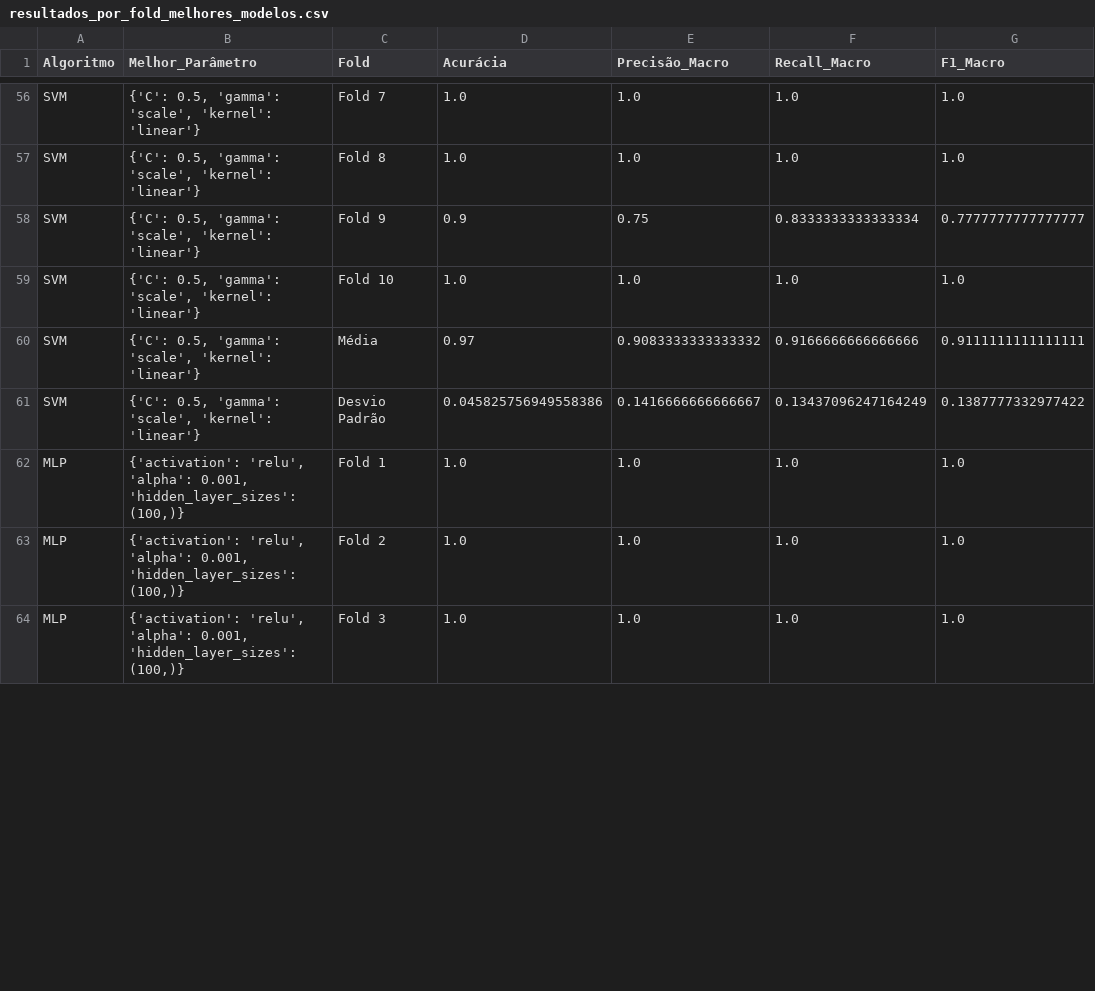
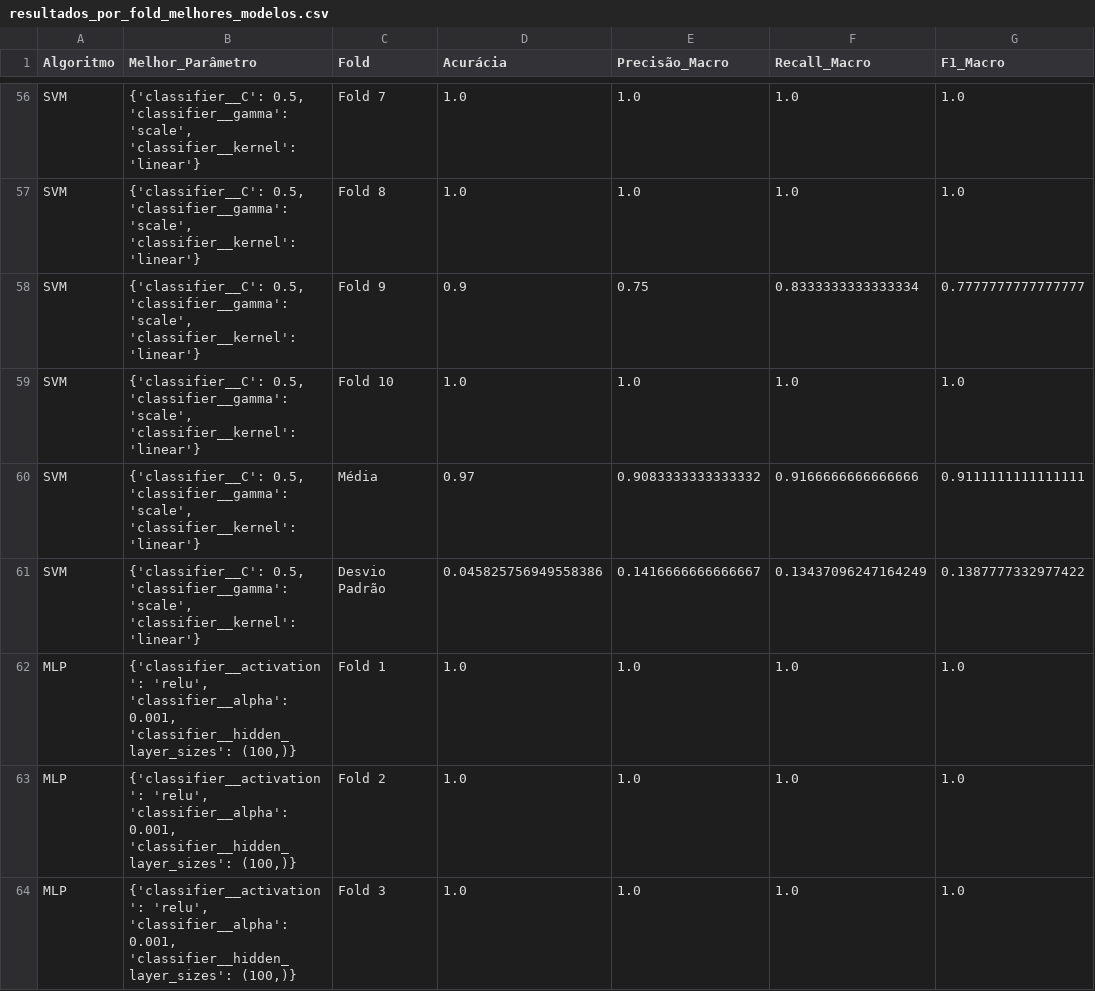
Before and after one commit to LuisDavii/Projeto-IA, a CSV file: resultados_zoo/resultados_por_fold_melhores_modelos.csv, drawn as a sheet; only a part is shown, gaps mark what is left out; the diff covers the shown part only; the diff names each change by its address in the sheet, - before the commit and + after, or states it on an @@ line.

```diff
--- a/resultados_zoo/resultados_por_fold_melhores_modelos.csv
+++ b/resultados_zoo/resultados_por_fold_melhores_modelos.csv
-B56:B61 (Melhor_Parâmetro): {'C': 0.5, 'gamma': 'scale', 'kernel': 'linear'}
+B56:B61 (Melhor_Parâmetro): {'classifier__C': 0.5, 'classifier__gamma': 'scale', 'classifier__kernel': 'linear'}
-B62:B64 (Melhor_Parâmetro): {'activation': 'relu', 'alpha': 0.001, 'hidden_layer_sizes': (100,)}
+B62:B64 (Melhor_Parâmetro): {'classifier__activation': 'relu', 'classifier__alpha': 0.001, 'classifier__hidden_layer_sizes': (100,)}
```
Also changed, not shown: 67 edited cells elsewhere in this file, resultados_zoo/comparacao_impacto_preprocessamento.csv, resultados_zoo/resultados_gridsearch_todas_combinacoes.csv, 14 other files.
